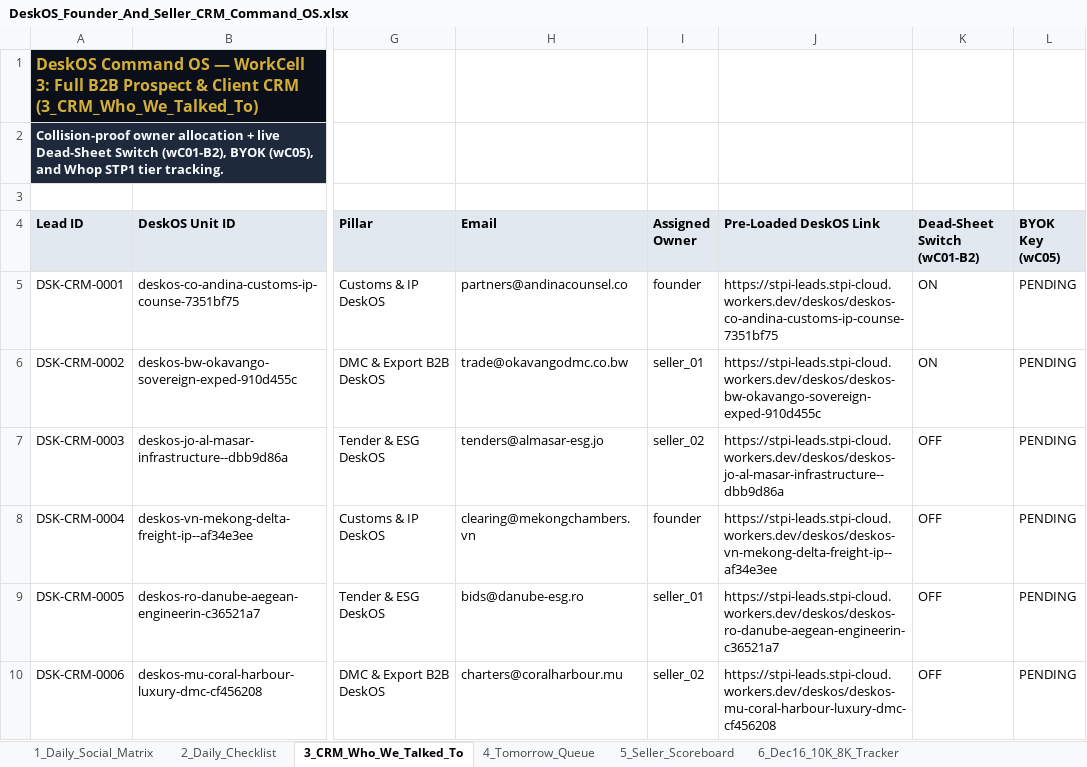
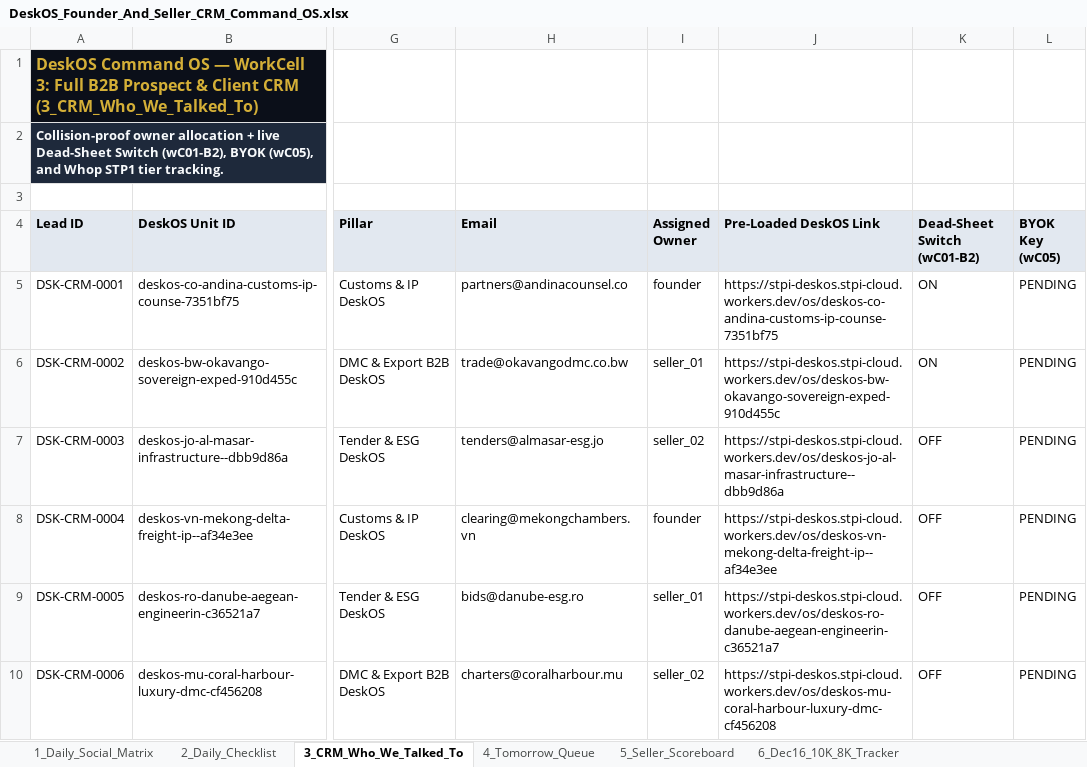
Before and after one commit to stpi-cloud/stpi-videos, an Excel workbook: deskos/xlsx/DeskOS_Founder_And_Seller_CRM_Command_OS.xlsx, sheet 3_CRM_Who_We_Talked_To, drawn as a sheet; only a part is shown, gaps mark what is left out; values as stored, in another font and other column widths than the file's, no borders; the diff names each change by its address in the sheet, - before the commit and + after, or states it on an @@ line.

```diff
--- a/deskos/xlsx/DeskOS_Founder_And_Seller_CRM_Command_OS.xlsx (sheet 3_CRM_Who_We_Talked_To)
+++ b/deskos/xlsx/DeskOS_Founder_And_Seller_CRM_Command_OS.xlsx (sheet 3_CRM_Who_We_Talked_To)
-J5 (Pre-Loaded DeskOS Link): https://stpi-leads.stpi-cloud.workers.dev/deskos/deskos-co-andina-customs-ip-counse-7351bf75
+J5 (Pre-Loaded DeskOS Link): https://stpi-deskos.stpi-cloud.workers.dev/os/deskos-co-andina-customs-ip-counse-7351bf75
-J6 (Pre-Loaded DeskOS Link): https://stpi-leads.stpi-cloud.workers.dev/deskos/deskos-bw-okavango-sovereign-exped-910d455c
+J6 (Pre-Loaded DeskOS Link): https://stpi-deskos.stpi-cloud.workers.dev/os/deskos-bw-okavango-sovereign-exped-910d455c
-J7 (Pre-Loaded DeskOS Link): https://stpi-leads.stpi-cloud.workers.dev/deskos/deskos-jo-al-masar-infrastructure--dbb9d86a
+J7 (Pre-Loaded DeskOS Link): https://stpi-deskos.stpi-cloud.workers.dev/os/deskos-jo-al-masar-infrastructure--dbb9d86a
-J8 (Pre-Loaded DeskOS Link): https://stpi-leads.stpi-cloud.workers.dev/deskos/deskos-vn-mekong-delta-freight-ip--af34e3ee
+J8 (Pre-Loaded DeskOS Link): https://stpi-deskos.stpi-cloud.workers.dev/os/deskos-vn-mekong-delta-freight-ip--af34e3ee
-J9 (Pre-Loaded DeskOS Link): https://stpi-leads.stpi-cloud.workers.dev/deskos/deskos-ro-danube-aegean-engineerin-c36521a7
+J9 (Pre-Loaded DeskOS Link): https://stpi-deskos.stpi-cloud.workers.dev/os/deskos-ro-danube-aegean-engineerin-c36521a7
-J10 (Pre-Loaded DeskOS Link): https://stpi-leads.stpi-cloud.workers.dev/deskos/deskos-mu-coral-harbour-luxury-dmc-cf456208
+J10 (Pre-Loaded DeskOS Link): https://stpi-deskos.stpi-cloud.workers.dev/os/deskos-mu-coral-harbour-luxury-dmc-cf456208
```
Also changed, not shown: deskos/xlsx/Pillar1_Customs_IP_LATAM_Andina_DeskOS.xlsx, deskos/xlsx/Pillar2_DMC_B2B_AFRICA_Okavango_DeskOS.xlsx, 7 other files.
